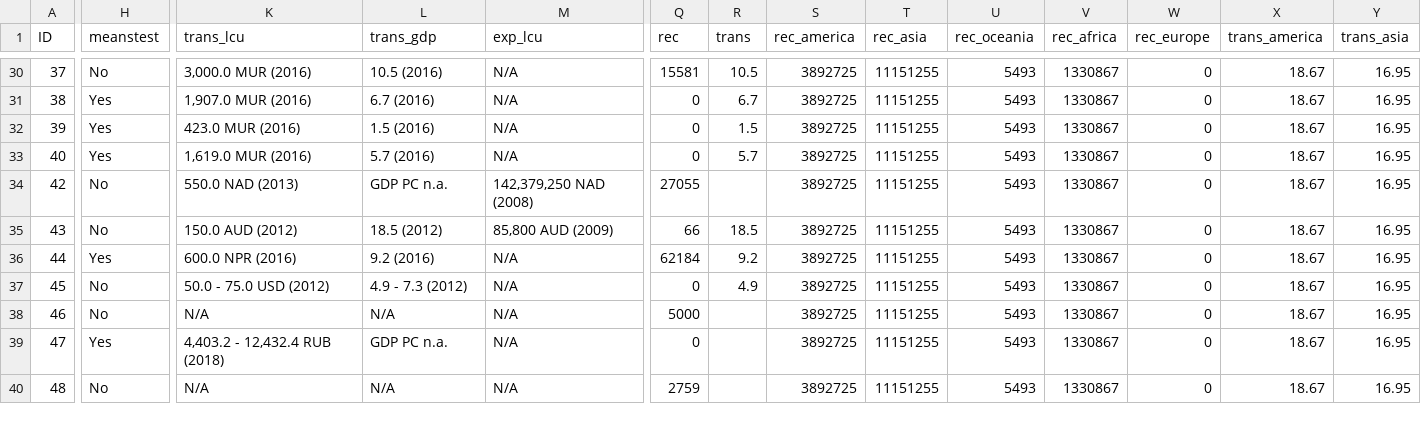
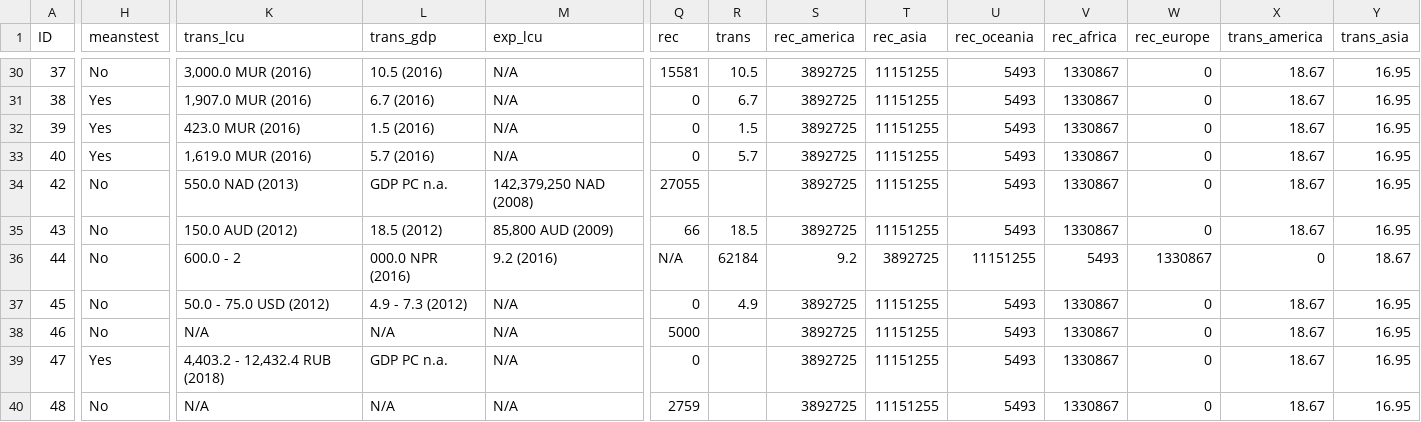
Before and after one commit to diloaj/shiny-server, a CSV file: test_DBD.csv, drawn as a sheet; only a part is shown, gaps mark what is left out; the diff covers the shown part only; the diff names each change by its address in the sheet, - before the commit and + after, or states it on an @@ line.

```diff
--- a/test_DBD.csv
+++ b/test_DBD.csv
-H36 (meanstest): Yes
+H36 (meanstest): No
-K36 (trans_lcu): 600.0 NPR (2016)
+K36 (trans_lcu): 600.0 - 2
-L36 (trans_gdp): 9.2 (2016)
+L36 (trans_gdp): 000.0 NPR (2016)
-M36 (exp_lcu): N/A
+M36 (exp_lcu): 9.2 (2016)
-Q36 (rec): 62184
+Q36 (rec): N/A
-R36 (trans): 9.2
+R36 (trans): 62184
-S36 (rec_america): 3892725
+S36 (rec_america): 9.2
-T36 (rec_asia): 11151255
+T36 (rec_asia): 3892725
-U36 (rec_oceania): 5493
+U36 (rec_oceania): 11151255
-V36 (rec_africa): 1330867
+V36 (rec_africa): 5493
-W36 (rec_europe): 0
+W36 (rec_europe): 1330867
-X36 (trans_america): 18.67
+X36 (trans_america): 0
-Y36 (trans_asia): 16.95
+Y36 (trans_asia): 18.67
```
Also changed, not shown: 4 edited cells elsewhere in this file.
